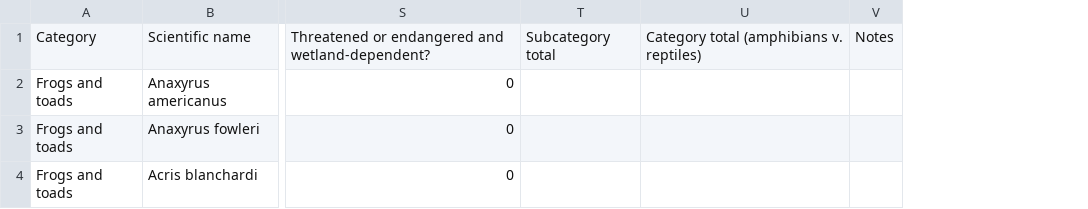
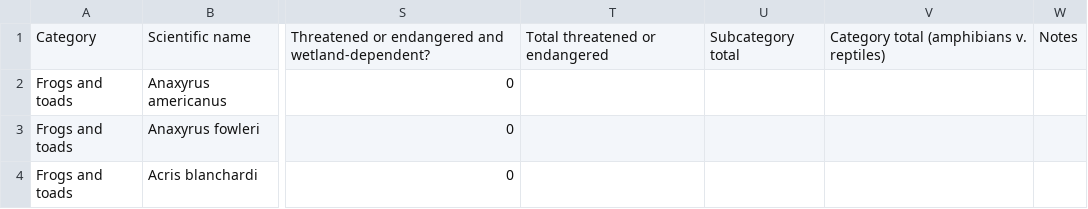
Before and after one commit to chelseamarpeterson/dual-climate-policy-wetland-risks, a CSV file: Ecosystem_Services_Estimation/Herpetofauna_Species_Richness/Illinois_Herp_Species_Wetland_Requirements.csv, drawn as a sheet; only a part is shown, gaps mark what is left out; removed rows and columns are numbered as before the commit, all else as after; the diff covers the shown part only; the diff names each change by its address in the sheet, - before the commit and + after, or states it on an @@ line.

Commit message:
updated herp richness calculations

```diff
--- a/Ecosystem_Services_Estimation/Herpetofauna_Species_Richness/Illinois_Herp_Species_Wetland_Requirements.csv
+++ b/Ecosystem_Services_Estimation/Herpetofauna_Species_Richness/Illinois_Herp_Species_Wetland_Requirements.csv
+column T, row 1: Total threatened or endangered
-column U, row 1: Category total (amphibians v. reptiles)
+column V, row 1: Category total (amphibians v. reptiles)
```
Also changed, not shown: 3 added rows and 26 edited cells elsewhere in this file, Ecosystem_Services_Estimation/Herpetofauna_Species_Richness/Illinois_County_Herp_Richness.csv, 7 other files.
